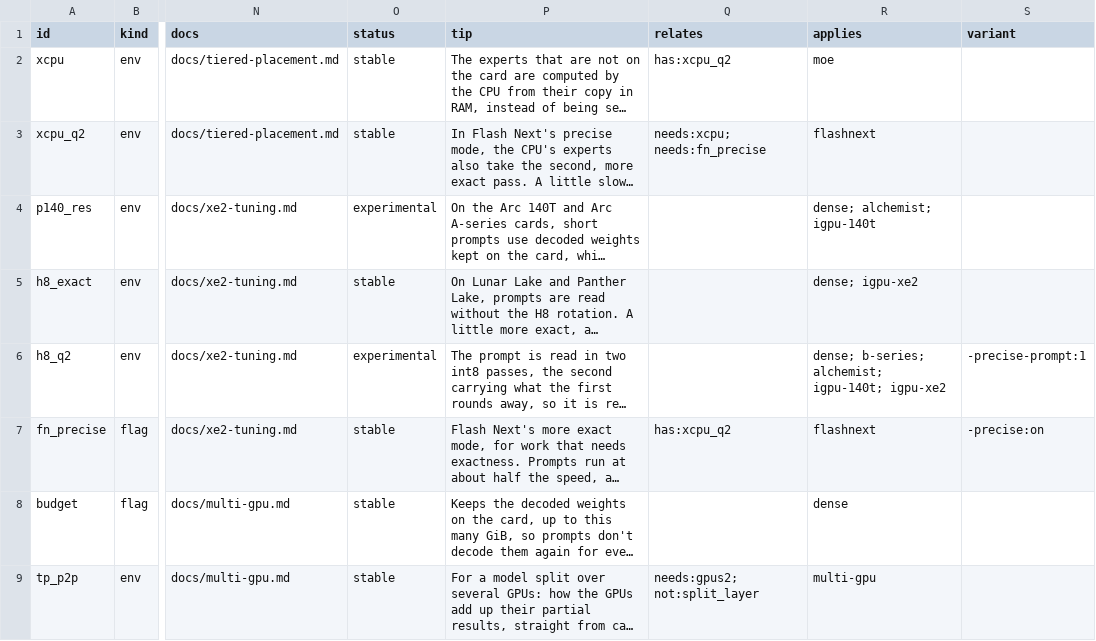
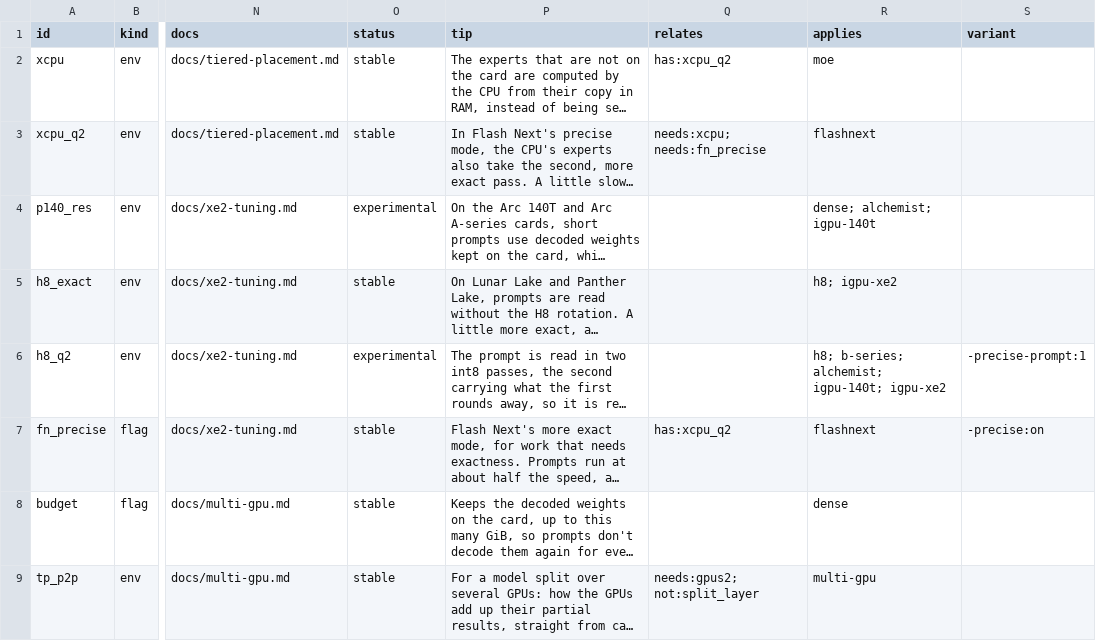
Before and after one commit to DominikStarke/inferzero, a TSV file: scripts/options.tsv, drawn as a sheet; only a part is shown, gaps mark what is left out; long unchanged cells end in …; the diff names each change by its address in the sheet, - before the commit and + after, or states it on an @@ line.

Commit message:
Option catalog: an h8 model word (a dense Qwen3.5 / 3.8, H8's model rule) for h8_q2 / h8_exact, so their variant is not offered on Gemma or other dense models; --list-models' variants need an id column too (the Researcher's review of 3beab7d)

```diff
--- a/scripts/options.tsv
+++ b/scripts/options.tsv
-R5 (applies): dense; igpu-xe2
+R5 (applies): h8; igpu-xe2
-R6 (applies): dense; b-series; alchemist;…
+R6 (applies): h8; b-series; alchemist;…
```
Also changed, not shown: 2 other files.
